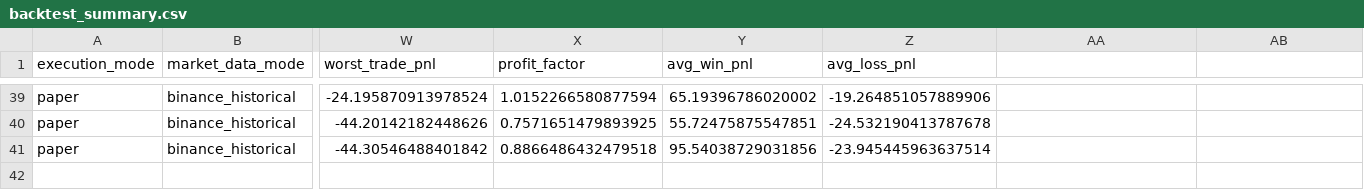
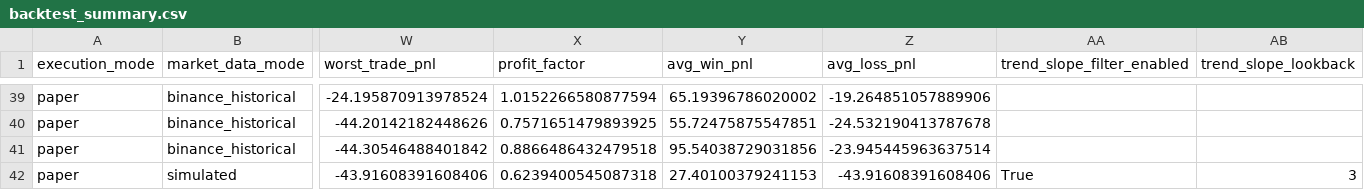
Before and after one commit to Juamchosky/trading-bot, a CSV file: backtest_summary.csv, drawn as a sheet; only a part is shown, gaps mark what is left out; rows hold the shown columns only; the diff names each change by its address in the sheet, - before the commit and + after, or states it on an @@ line.

```diff
--- a/backtest_summary.csv
+++ b/backtest_summary.csv
-AA1: (empty)
+AA1: trend_slope_filter_enabled
-AB1: (empty)
+AB1: trend_slope_lookback
+row 42: paper | simulated | -43.91608391608406 | 0.6239400545087318 | 27.40100379241153 | -43.91608391608406 | True | 3
```
Also changed, not shown: 6 other files.
